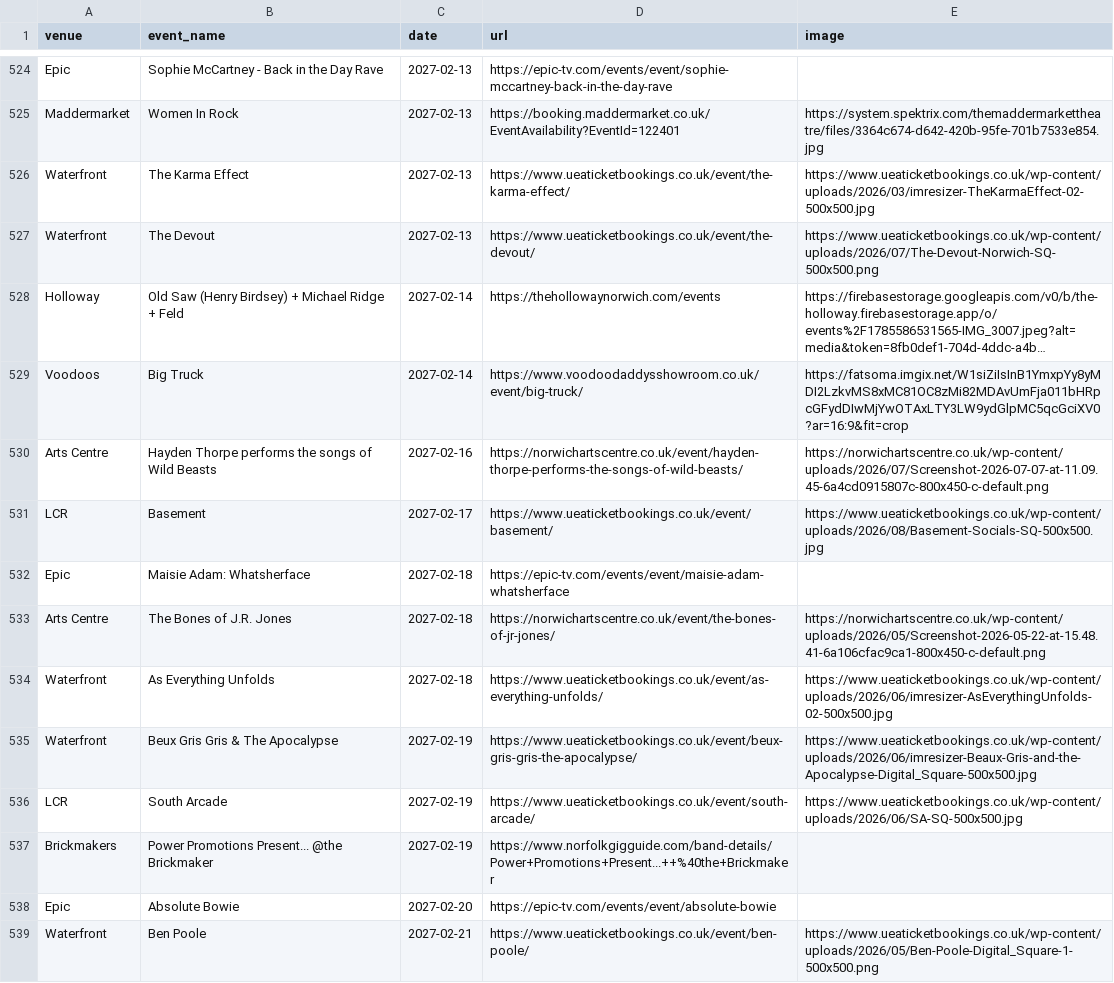
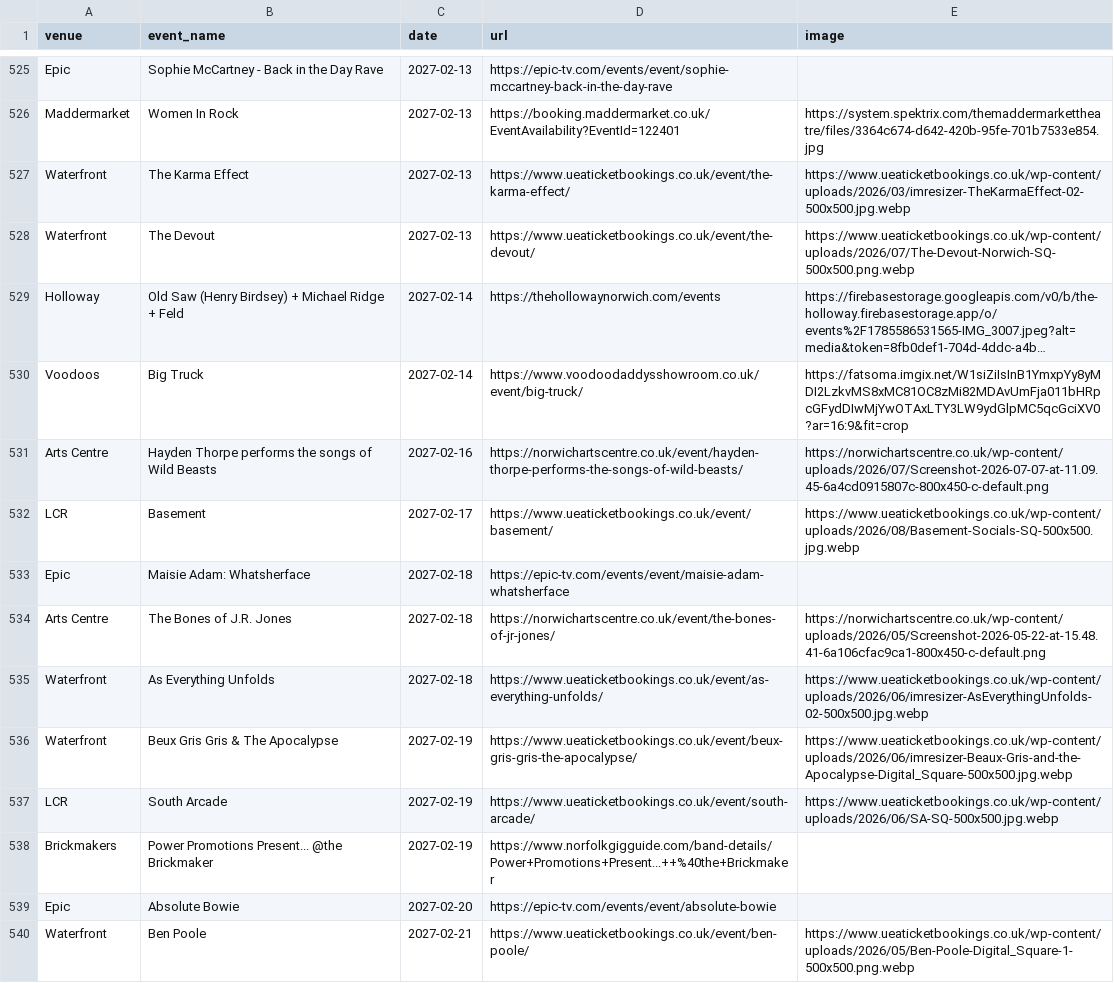
Before and after one commit to nathankjw/GigsNorwich-scraper, a CSV file: scraped_data/norwich_gigs.csv, drawn as a sheet; only a part is shown, gaps mark what is left out; long unchanged cells end in …; addresses are those after the commit; the diff covers the shown part only; the diff names each change by its address in the sheet, - before the commit and + after, or states it on an @@ line.

```diff
--- a/scraped_data/norwich_gigs.csv
+++ b/scraped_data/norwich_gigs.csv
-E527 (image): https://www.ueaticketbookings.co.uk/wp-content/uploads/2026/03/imresizer-TheKarmaEffect-02-500x500.jpg
+E527 (image): https://www.ueaticketbookings.co.uk/wp-content/uploads/2026/03/imresizer-TheKarmaEffect-02-500x500.jpg.webp
-E528 (image): https://www.ueaticketbookings.co.uk/wp-content/uploads/2026/07/The-Devout-Norwich-SQ-500x500.png
+E528 (image): https://www.ueaticketbookings.co.uk/wp-content/uploads/2026/07/The-Devout-Norwich-SQ-500x500.png.webp
-E532 (image): https://www.ueaticketbookings.co.uk/wp-content/uploads/2026/08/Basement-Socials-SQ-500x500.jpg
+E532 (image): https://www.ueaticketbookings.co.uk/wp-content/uploads/2026/08/Basement-Socials-SQ-500x500.jpg.webp
-E535 (image): https://www.ueaticketbookings.co.uk/wp-content/uploads/2026/06/imresizer-AsEverythingUnfolds-02-500x500.jpg
+E535 (image): https://www.ueaticketbookings.co.uk/wp-content/uploads/2026/06/imresizer-AsEverythingUnfolds-02-500x500.jpg.webp
-E536 (image): https://www.ueaticketbookings.co.uk/wp-content/uploads/2026/06/imresizer-Beaux-Gris-and-the-Apocalypse-Digital_Square-500x500.jpg
+E536 (image): https://www.ueaticketbookings.co.uk/wp-content/uploads/2026/06/imresizer-Beaux-Gris-and-the-Apocalypse-Digital_Square-500x500.jpg.webp
-E537 (image): https://www.ueaticketbookings.co.uk/wp-content/uploads/2026/06/SA-SQ-500x500.jpg
+E537 (image): https://www.ueaticketbookings.co.uk/wp-content/uploads/2026/06/SA-SQ-500x500.jpg.webp
-E540 (image): https://www.ueaticketbookings.co.uk/wp-content/uploads/2026/05/Ben-Poole-Digital_Square-1-500x500.png
+E540 (image): https://www.ueaticketbookings.co.uk/wp-content/uploads/2026/05/Ben-Poole-Digital_Square-1-500x500.png.webp
```
Also changed, not shown: 1 added row, 1 moved row and 144 edited cells elsewhere in this file, scraped_data/norwich_gigs_flat.csv, 1 other file.
